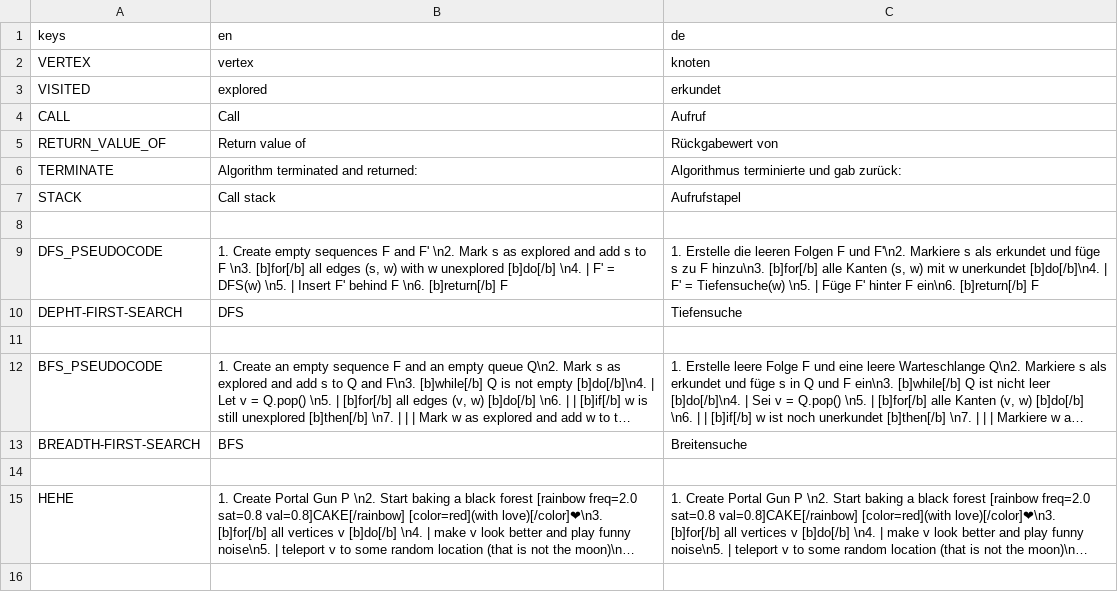
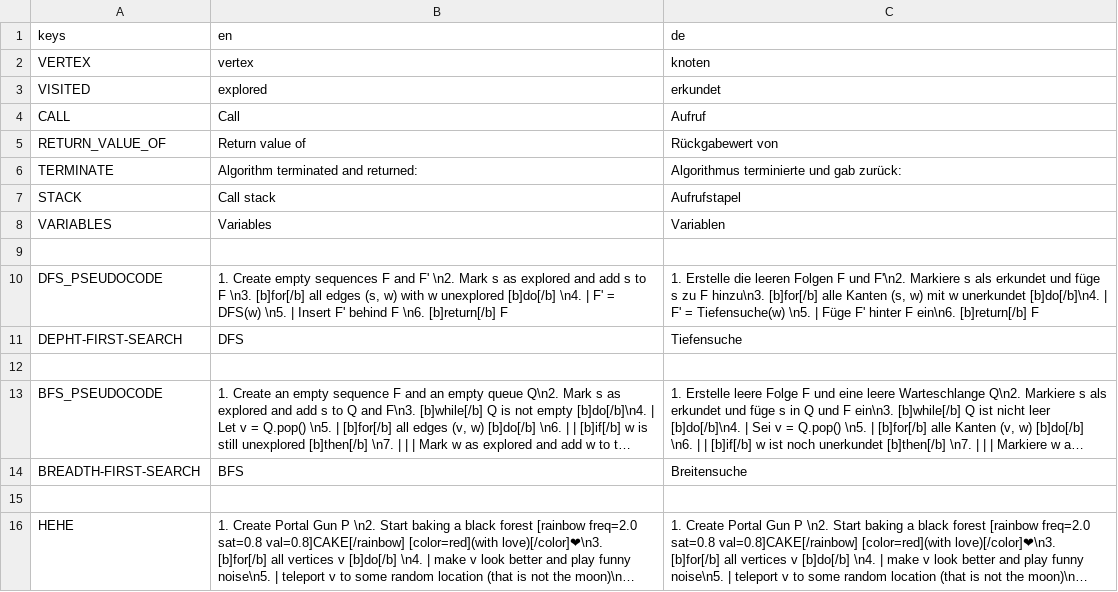
Before and after one commit to cppcake/visu_alpro, a CSV file: local/algorithms.csv, drawn as a sheet; long unchanged cells end in ….

```diff
--- a/local/algorithms.csv
+++ b/local/algorithms.csv
@@ -7,2 +7,3 @@ TERMINATE,Algorithm terminated and returned: ,Algorithmus terminierte und gab zu
 STACK,Call stack,Aufrufstapel
+VARIABLES,Variables,Variablen
 ,,
```
Also changed, not shown: 7 other files.
